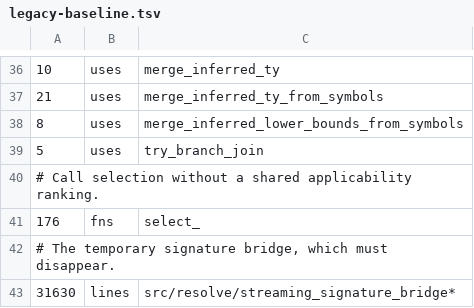
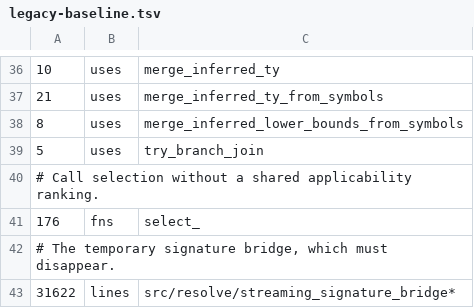
Before and after one commit to qnox/krusty, a TSV file: legacy-baseline.tsv, drawn as a sheet; only a part is shown, gaps mark what is left out.

```diff
--- a/legacy-baseline.tsv
+++ b/legacy-baseline.tsv
@@ -42,2 +42,2 @@
 # The temporary signature bridge, which must disappear.
-31630	lines	src/resolve/streaming_signature_bridge*
+31622	lines	src/resolve/streaming_signature_bridge*
```
Also changed, not shown: 4 other files.
